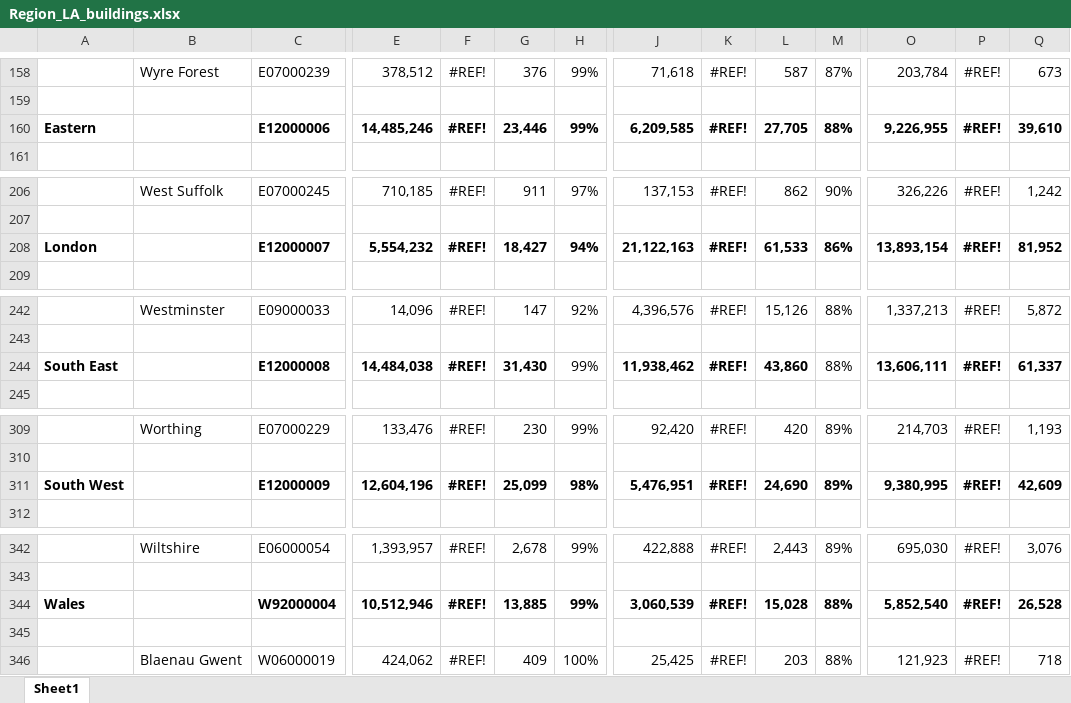
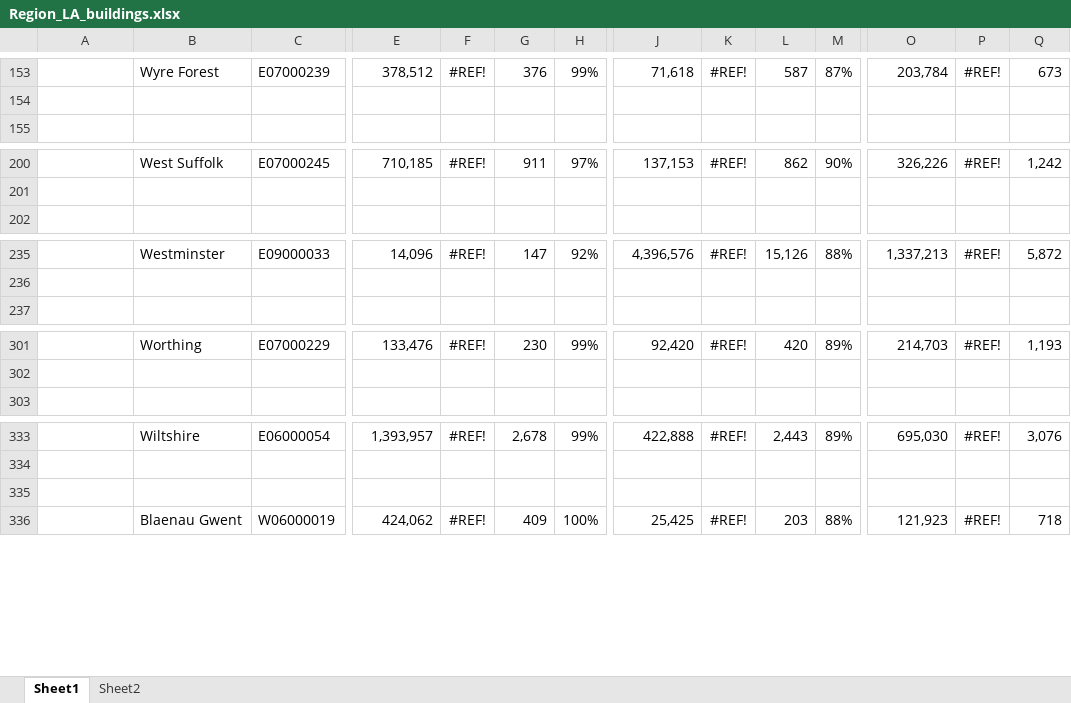
Before and after one commit to mvresh/ESG-entity-generator, an Excel workbook: Region_LA_buildings.xlsx, sheet Sheet1, drawn as a sheet; only a part is shown, gaps mark what is left out; values as stored, in another font and other column widths than the file's, no borders; charts and pictures not drawn; rows hold the shown columns only; the diff covers the shown part only; the diff names each change by its address in the sheet, - before the commit and + after, or states it on an @@ line.

```diff
--- a/Region_LA_buildings.xlsx (sheet Sheet1)
+++ b/Region_LA_buildings.xlsx (sheet Sheet1)
+sheet tab: Sheet2
-row 160: Eastern |  | E12000006 | 14,485,246 | #REF! | 23,446 | 99% | 6,209,585 | #REF! | 27,705 | 88% | 9,226,955 | #REF! | 39,610
-row 208: London |  | E12000007 | 5,554,232 | #REF! | 18,427 | 94% | 21,122,163 | #REF! | 61,533 | 86% | 13,893,154 | #REF! | 81,952
-row 244: South East |  | E12000008 | 14,484,038 | #REF! | 31,430 | 99% | 11,938,462 | #REF! | 43,860 | 88% | 13,606,111 | #REF! | 61,337
-row 311: South West |  | E12000009 | 12,604,196 | #REF! | 25,099 | 98% | 5,476,951 | #REF! | 24,690 | 89% | 9,380,995 | #REF! | 42,609
-row 344: Wales |  | W92000004 | 10,512,946 | #REF! | 13,885 | 99% | 3,060,539 | #REF! | 15,028 | 88% | 5,852,540 | #REF! | 26,528
```
Also changed, not shown: 5 removed rows elsewhere in this sheet, formulas that keep their value, charts or pictures, 3 other files.
